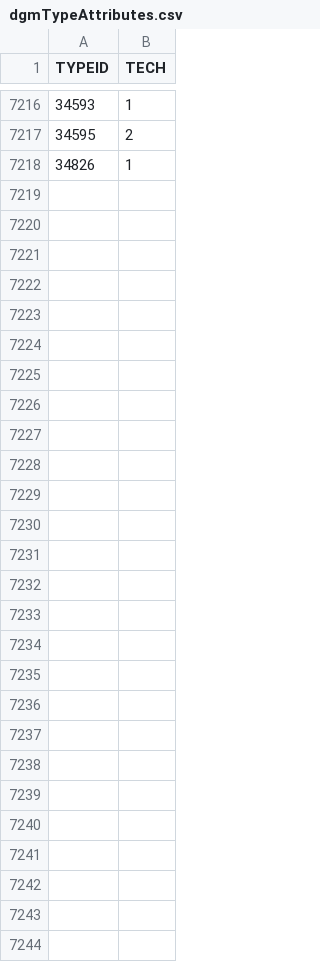
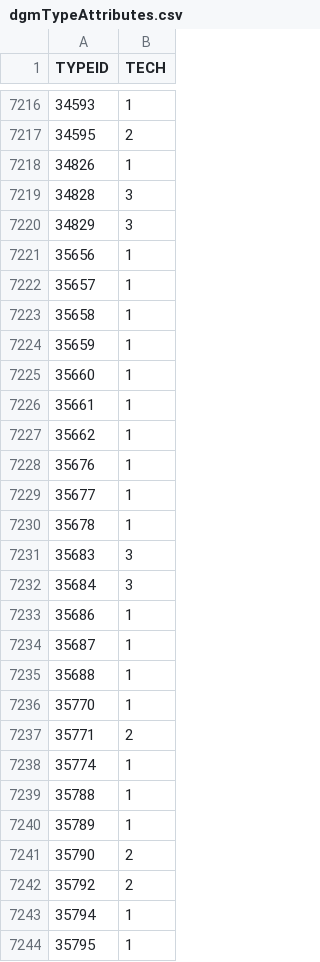
Before and after one commit to burberius/eve-producersaid, a CSV file: src/main/resources/dgmTypeAttributes.csv, drawn as a sheet; only a part is shown, gaps mark what is left out; the diff names each change by its address in the sheet, - before the commit and + after, or states it on an @@ line.

Commit message:
Updated eve data and fixed some differences. InvTypes.published is deactivated!!!

```diff
--- a/src/main/resources/dgmTypeAttributes.csv
+++ b/src/main/resources/dgmTypeAttributes.csv
+row 7219: 34828 | 3
+row 7220: 34829 | 3
+row 7221: 35656 | 1
+row 7222: 35657 | 1
+row 7223: 35658 | 1
+row 7224: 35659 | 1
+row 7225: 35660 | 1
+row 7226: 35661 | 1
+row 7227: 35662 | 1
+row 7228: 35676 | 1
+row 7229: 35677 | 1
+row 7230: 35678 | 1
+row 7231: 35683 | 3
+row 7232: 35684 | 3
+row 7233: 35686 | 1
+row 7234: 35687 | 1
+row 7235: 35688 | 1
+row 7236: 35770 | 1
+row 7237: 35771 | 2
+row 7238: 35774 | 1
+row 7239: 35788 | 1
+row 7240: 35789 | 1
+row 7241: 35790 | 2
+row 7242: 35792 | 2
+row 7243: 35794 | 1
+row 7244: 35795 | 1
```
Also changed, not shown: 4 other files.
